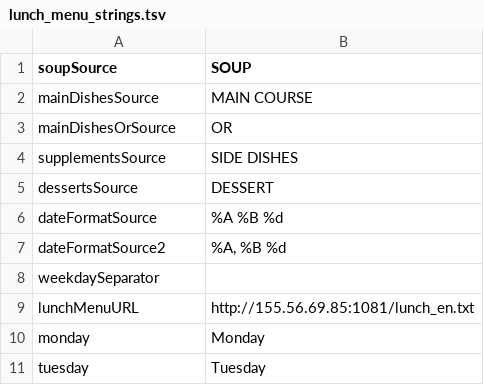
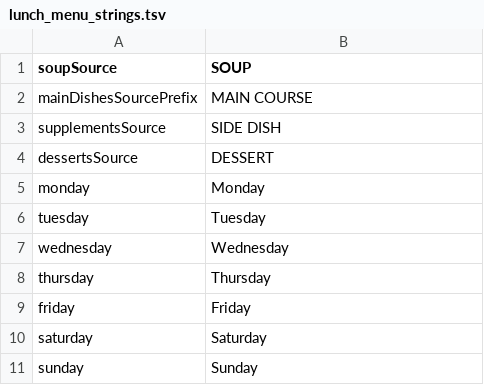
Before and after one commit to entropia1/eurest-lunch-menu, a TSV file: eurest_lunch_menu/lunch_menu_strings.tsv, drawn as a sheet; only a part is shown; the shorter side is filled out with more unchanged rows.

Commit message:
using new eurest app data as source

```diff
--- a/eurest_lunch_menu/lunch_menu_strings.tsv
+++ b/eurest_lunch_menu/lunch_menu_strings.tsv
@@ -1,10 +1,5 @@
 soupSource	SOUP
-mainDishesSource	MAIN COURSE
-mainDishesOrSource	OR
-supplementsSource	SIDE DISHES
+mainDishesSourcePrefix	MAIN COURSE
+supplementsSource	SIDE DISH
 dessertsSource	DESSERT
-dateFormatSource	"%A %B %d"
-dateFormatSource2	"%A, %B %d"
-weekdaySeparator	" "
-lunchMenuURL	http://155.56.69.85:1081/lunch_en.txt
 monday	Monday
```
Also changed, not shown: 5 other files.
